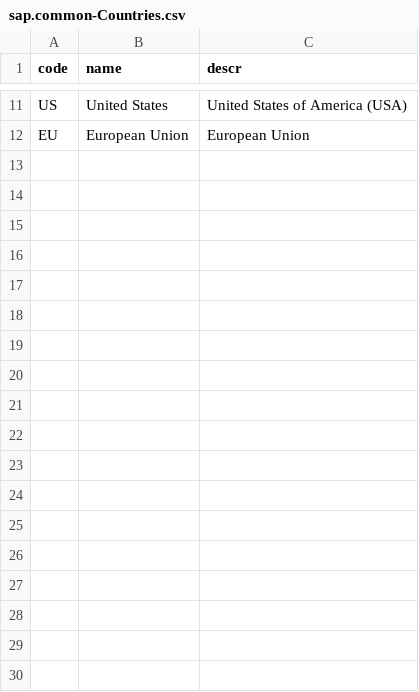
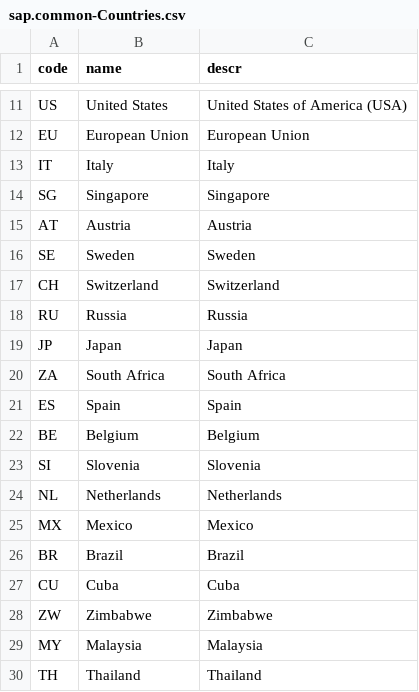
Before and after one commit to SAP-samples/cap-sflight, a CSV file: db/data/sap.common-Countries.csv, drawn as a sheet; only a part is shown, gaps mark what is left out.

```diff
--- a/db/data/sap.common-Countries.csv
+++ b/db/data/sap.common-Countries.csv
@@ -12 +12,19 @@ US;United States;United States of America (USA)
 EU;European Union;European Union
+IT;Italy;Italy
+SG;Singapore;Singapore
+AT;Austria;Austria
+SE;Sweden;Sweden
+CH;Switzerland;Switzerland
+RU;Russia;Russia
+JP;Japan;Japan
+ZA;South Africa;South Africa
+ES;Spain;Spain
+BE;Belgium;Belgium
+SI;Slovenia;Slovenia
+NL;Netherlands;Netherlands
+MX;Mexico;Mexico
+BR;Brazil;Brazil
+CU;Cuba;Cuba
+ZW;Zimbabwe;Zimbabwe
+MY;Malaysia;Malaysia
+TH;Thailand;Thailand
```
Also changed, not shown: db/data/sap.common-Countries.texts.csv, db/data/sap.common-Currencies.csv, 6 other files.
